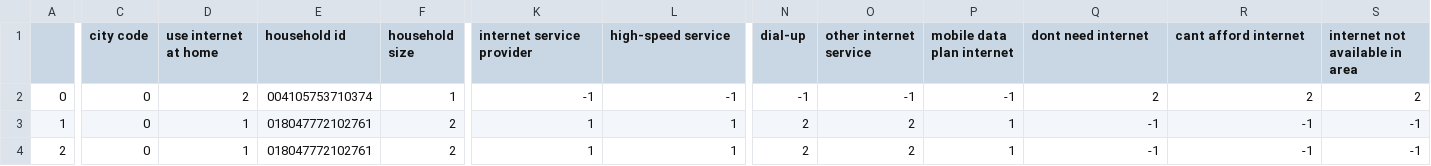
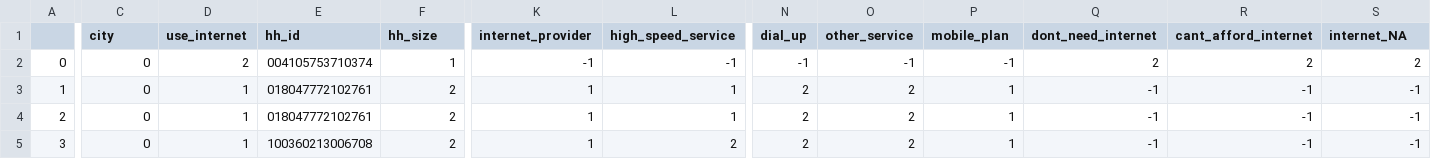
Before and after one commit to uchicago-dsi/broadbandequity, a CSV file: data/cps_individual.csv, drawn as a sheet; only a part is shown, gaps mark what is left out; the shorter side is filled out with more unchanged rows; the diff covers the shown part only; the diff names each change by its address in the sheet, - before the commit and + after, or states it on an @@ line.

```diff
--- a/data/cps_individual.csv
+++ b/data/cps_individual.csv
-C1: city code
+C1: city
-D1: use internet at home
+D1: use_internet
-E1: household id
+E1: hh_id
-F1: household size
+F1: hh_size
-K1: internet service provider
+K1: internet_provider
-L1: high-speed service
+L1: high_speed_service
-N1: dial-up
+N1: dial_up
-O1: other internet service
+O1: other_service
-P1: mobile data plan internet
+P1: mobile_plan
-Q1: dont need internet
+Q1: dont_need_internet
-R1: cant afford internet
+R1: cant_afford_internet
-S1: internet not available in area
+S1: internet_NA
```
Also changed, not shown: 8 edited cells elsewhere in this file, 1 other file.
